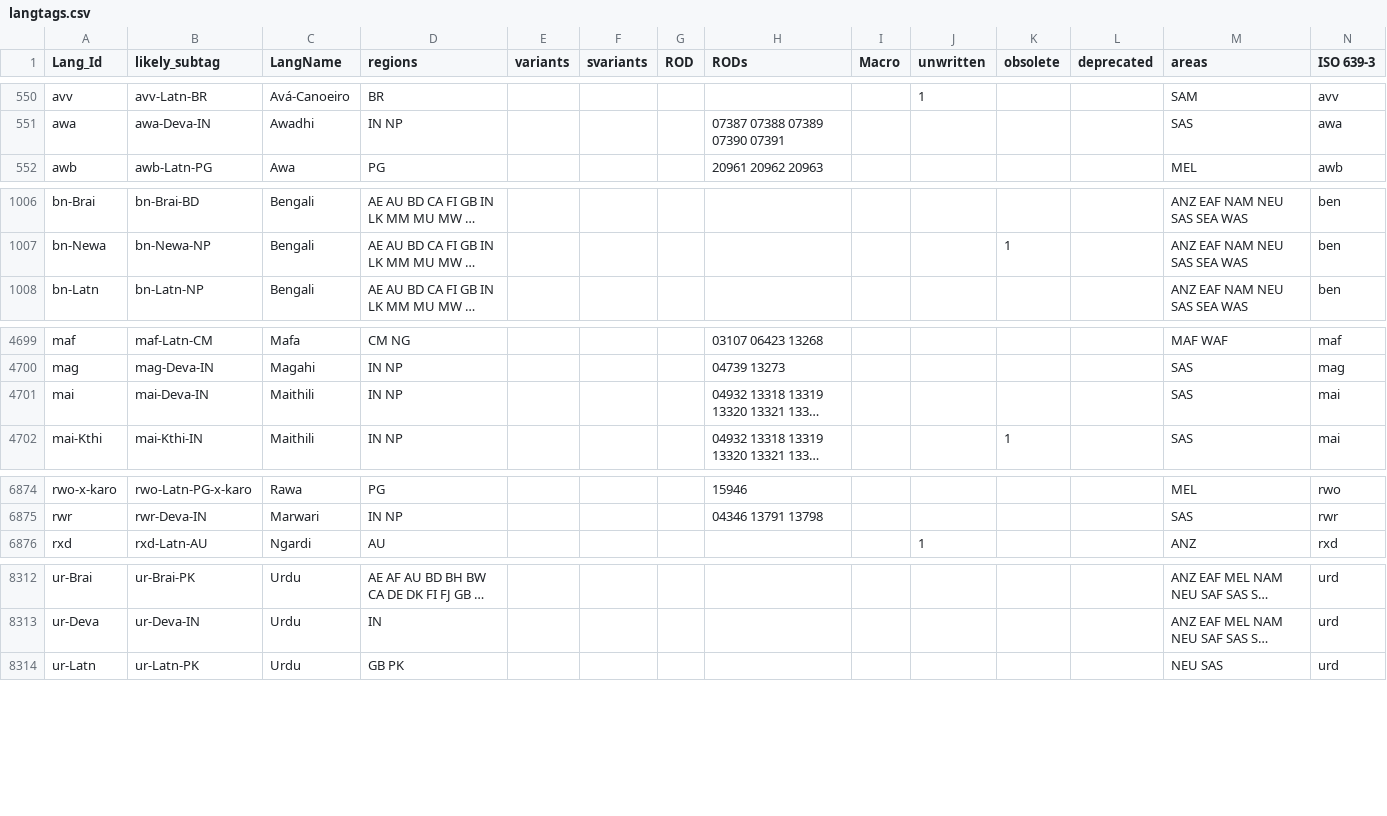
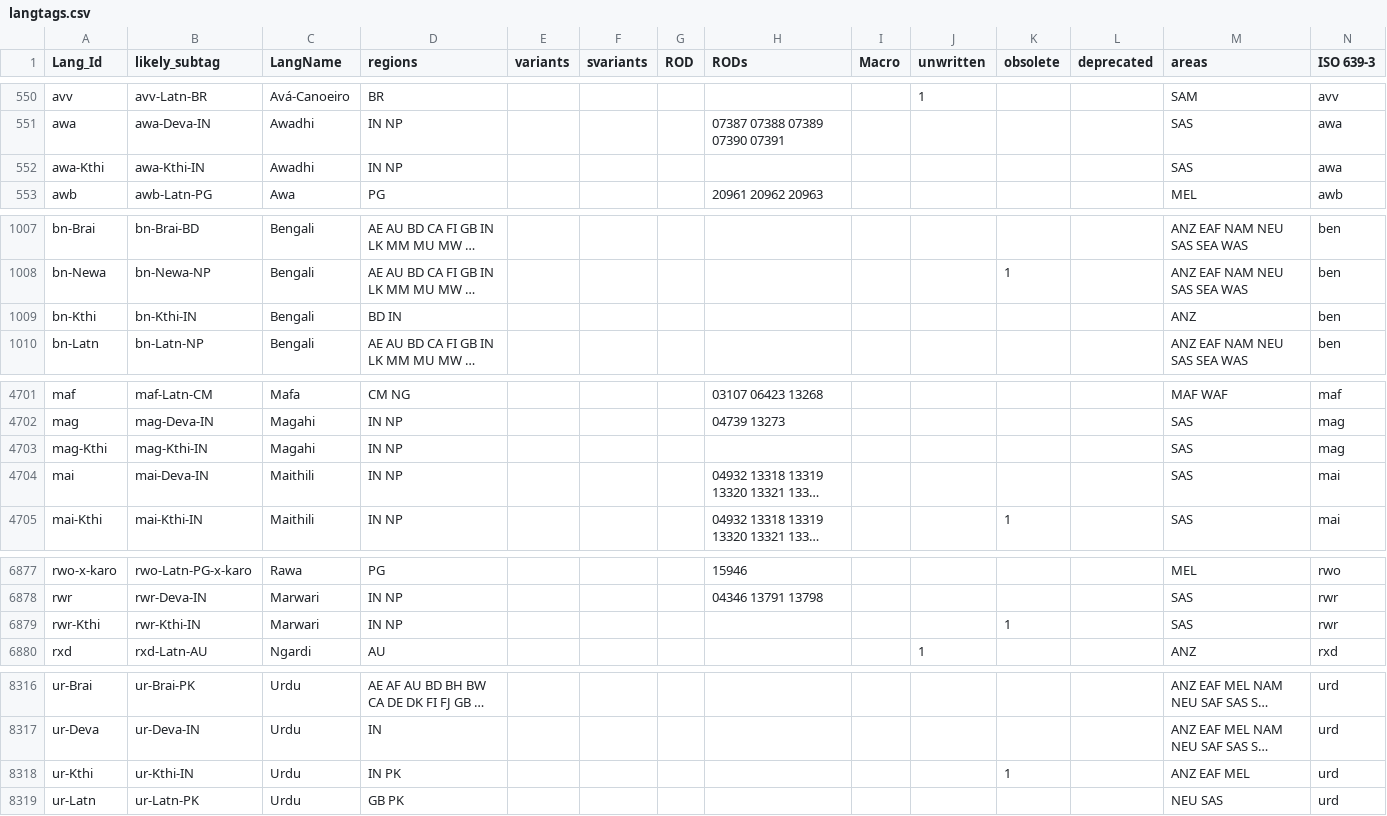
Before and after one commit to silnrsi/langtags, a CSV file: source/langtags.csv, drawn as a sheet; only a part is shown, gaps mark what is left out; long unchanged cells end in …; rows hold the shown columns only; the diff covers the shown part only; the diff names each change by its address in the sheet, - before the commit and + after, or states it on an @@ line.

Commit message:
Add languages using Kthi

```diff
--- a/source/langtags.csv
+++ b/source/langtags.csv
+row 552: awa-Kthi | awa-Kthi-IN | Awadhi | IN NP |  |  |  |  |  |  |  |  | SAS | awa
+row 1009: bn-Kthi | bn-Kthi-IN | Bengali | BD IN |  |  |  |  |  |  |  |  | ANZ | ben
+row 4703: mag-Kthi | mag-Kthi-IN | Magahi | IN NP |  |  |  |  |  |  |  |  | SAS | mag
+row 6879: rwr-Kthi | rwr-Kthi-IN | Marwari | IN NP |  |  |  |  |  |  | 1 |  | SAS | rwr
+row 8318: ur-Kthi | ur-Kthi-IN | Urdu | IN PK |  |  |  |  |  |  | 1 |  | ANZ EAF MEL | urd
```
Also changed, not shown: 1 edited cell elsewhere in this file.
